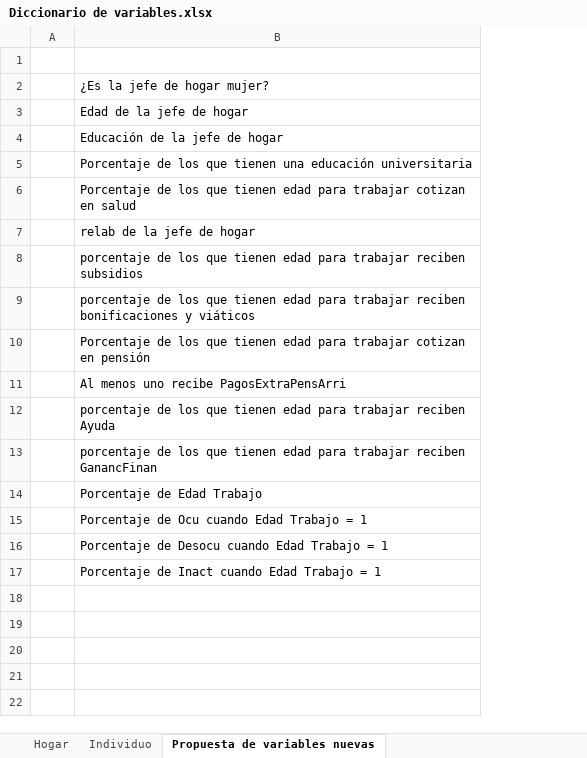
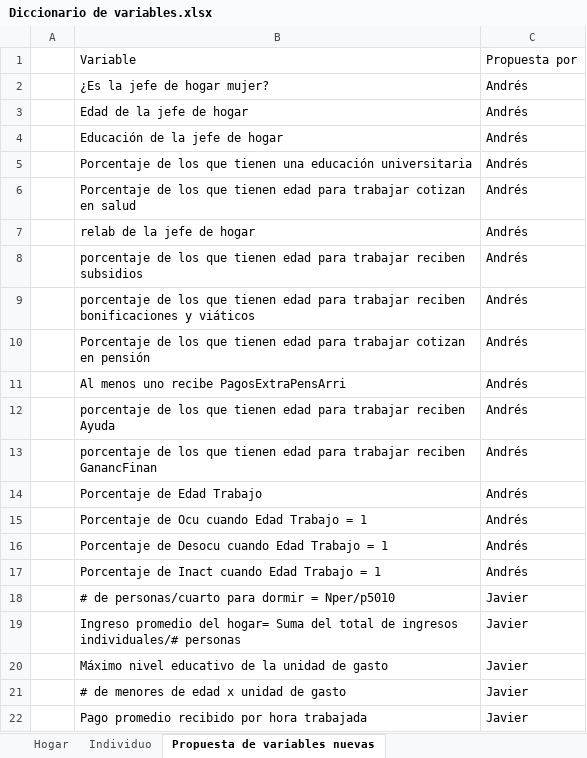
Before and after one commit to afdiaz27/Taller-3, an Excel workbook: stores/Diccionario de variables.xlsx, sheet Propuesta de variables nuevas, drawn as a sheet; values as stored, in another font and other column widths than the file's, no borders; the diff names each change by its address in the sheet, - before the commit and + after, or states it on an @@ line.

Commit message:
Update

```diff
--- a/stores/Diccionario de variables.xlsx (sheet Propuesta de variables nuevas)
+++ b/stores/Diccionario de variables.xlsx (sheet Propuesta de variables nuevas)
+column C, rows 1-17: Propuesta por | Andrés | Andrés | Andrés | Andrés | Andrés | Andrés | Andrés | Andrés | Andrés | Andrés | Andrés | Andrés | Andrés | Andrés | Andrés | Andrés
-row 1: (empty)
+row 1:  | Variable | Propuesta por
+row 18:  | # de personas/cuarto para dormir = Nper/p5010 | Javier
+row 19:  | Ingreso promedio del hogar= Suma del total de ingresos individuales/# personas | Javier
+row 20:  | Máximo nivel educativo de la unidad de gasto | Javier
+row 21:  | # de menores de edad x unidad de gasto | Javier
+row 22:  | Pago promedio recibido por hora trabajada | Javier
```
